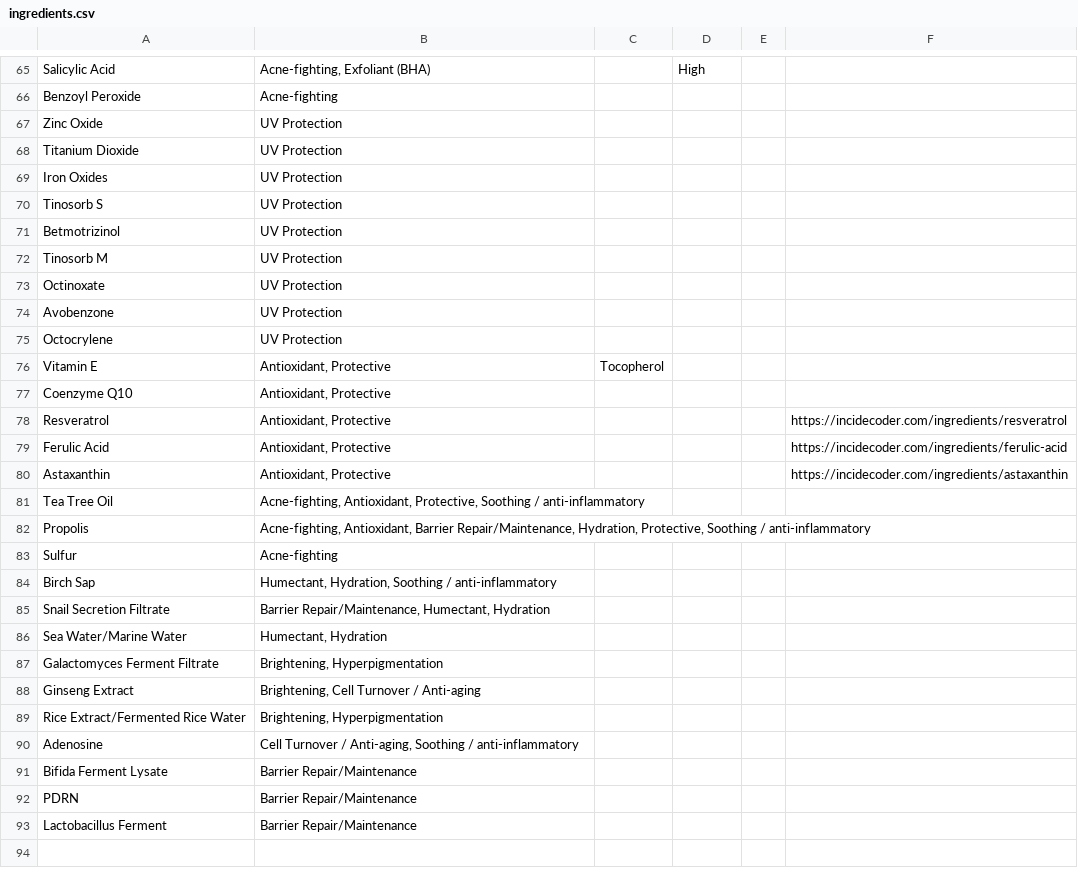
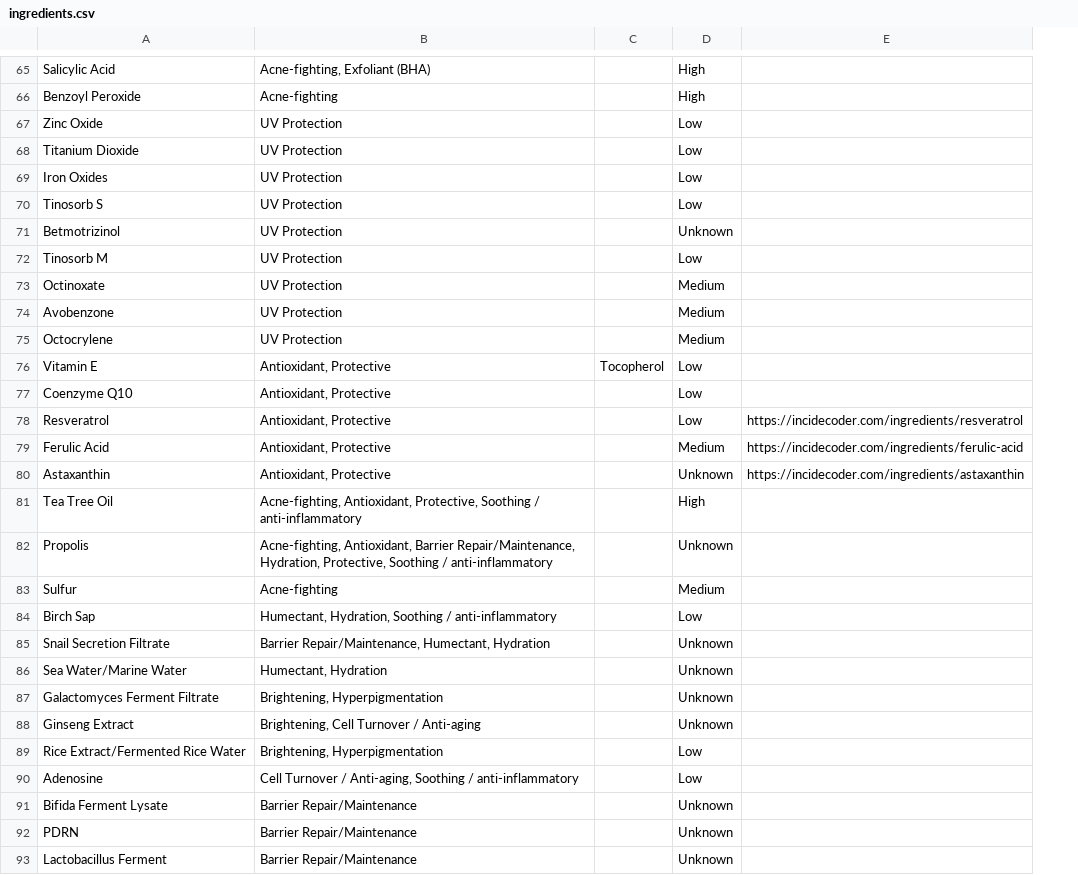
Before and after one commit to krstndonaldson/skincare-ingredient-lookup, a CSV file: ingredients.csv, drawn as a sheet; only a part is shown, gaps mark what is left out; the diff covers the shown part only; the diff names each change by its address in the sheet, - before the commit and + after, or states it on an @@ line.

```diff
--- a/ingredients.csv
+++ b/ingredients.csv
-column E, empty
-D66: (empty)
+D66: High
-D67:D70: (empty)
+D67:D70: Low
-D71: (empty)
+D71: Unknown
-D72: (empty)
+D72: Low
-D73:D75: (empty)
+D73:D75: Medium
-D76:D78: (empty)
+D76:D78: Low
-D79: (empty)
+D79: Medium
-D80: (empty)
+D80: Unknown
-D81: (empty)
+D81: High
-D82: (empty)
+D82: Unknown
-D83: (empty)
+D83: Medium
-D84: (empty)
+D84: Low
-D85:D88: (empty)
+D85:D88: Unknown
-D89:D90: (empty)
+D89:D90: Low
-D91:D93: (empty)
+D91:D93: Unknown
```
Also changed, not shown: 49 edited cells elsewhere in this file, 2 other files.
